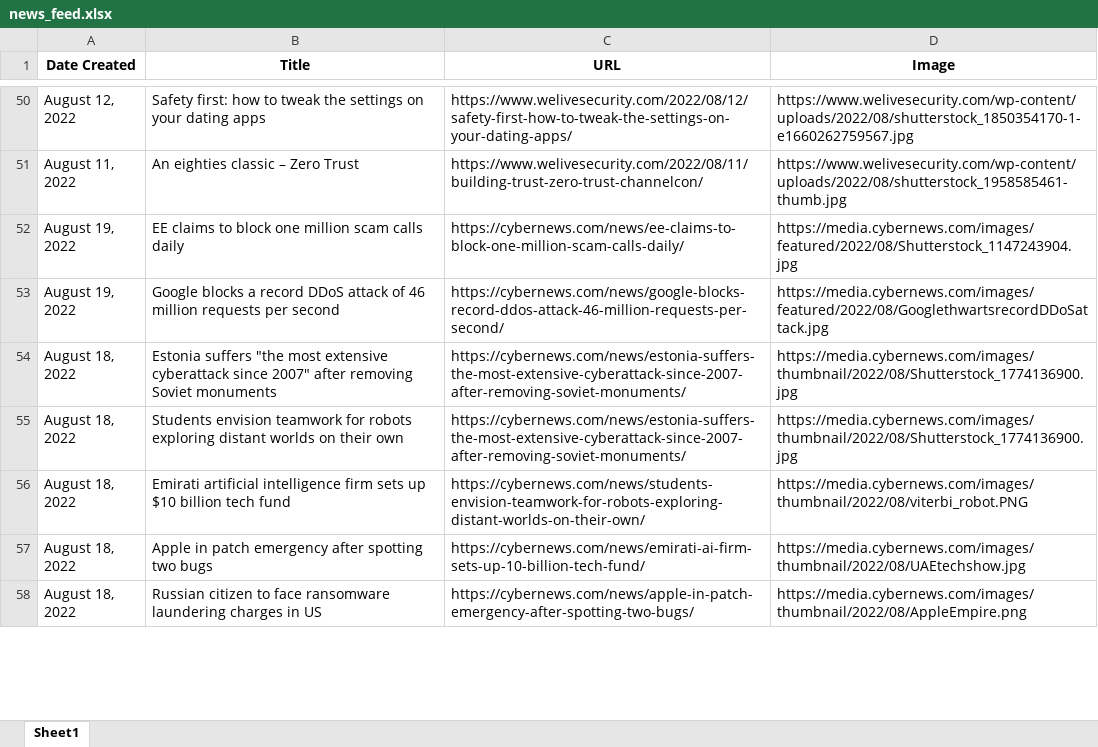
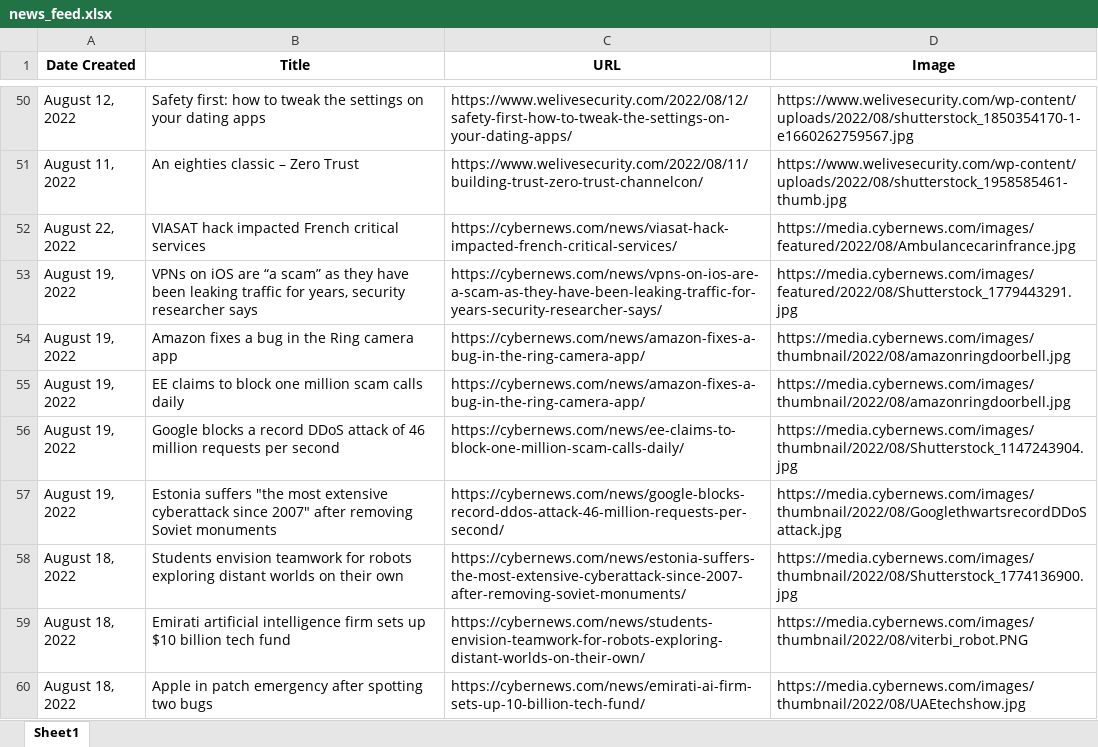
Before and after one commit to thecyberbytes/thecyberbytes.github.io, an Excel workbook: cyber_web/excels/news_feed.xlsx, sheet Sheet1, drawn as a sheet; only a part is shown, gaps mark what is left out; the shorter side is filled out with more unchanged rows; values as stored, in another font and other column widths than the file's, no borders; addresses are those after the commit; the diff covers the shown part only; the diff names each change by its address in the sheet, - before the commit and + after, or states it on an @@ line.

```diff
--- a/cyber_web/excels/news_feed.xlsx (sheet Sheet1)
+++ b/cyber_web/excels/news_feed.xlsx (sheet Sheet1)
+row 52: August 22, 2022 | VIASAT hack impacted French critical services | https://cybernews.com/news/viasat-hack-impacted-french-critical-services/ | https://media.cybernews.com/images/featured/2022/08/Ambulancecarinfrance.jpg
+row 53: August 19, 2022 | VPNs on iOS are “a scam” as they have been leaking traffic for years, security researcher says | https://cybernews.com/news/vpns-on-ios-are-a-scam-as-they-have-been-leaking-traffic-for-years-security-researcher-says/ | https://media.cybernews.com/images/featured/2022/08/Shutterstock_1779443291.jpg
+row 54: August 19, 2022 | Amazon fixes a bug in the Ring camera app | https://cybernews.com/news/amazon-fixes-a-bug-in-the-ring-camera-app/ | https://media.cybernews.com/images/thumbnail/2022/08/amazonringdoorbell.jpg
-C55 (URL): https://cybernews.com/news/ee-claims-to-block-one-million-scam-calls-daily/
+C55 (URL): https://cybernews.com/news/amazon-fixes-a-bug-in-the-ring-camera-app/
-D55 (Image): https://media.cybernews.com/images/featured/2022/08/Shutterstock_1147243904.jpg
+D55 (Image): https://media.cybernews.com/images/thumbnail/2022/08/amazonringdoorbell.jpg
-C56 (URL): https://cybernews.com/news/google-blocks-record-ddos-attack-46-million-requests-per-second/
+C56 (URL): https://cybernews.com/news/ee-claims-to-block-one-million-scam-calls-daily/
-D56 (Image): https://media.cybernews.com/images/featured/2022/08/GooglethwartsrecordDDoSattack.jpg
+D56 (Image): https://media.cybernews.com/images/thumbnail/2022/08/Shutterstock_1147243904.jpg
-A57 (Date Created): August 18, 2022
+A57 (Date Created): August 19, 2022
-C57 (URL): https://cybernews.com/news/estonia-suffers-the-most-extensive-cyberattack-since-2007-after-removing-soviet-monuments/
+C57 (URL): https://cybernews.com/news/google-blocks-record-ddos-attack-46-million-requests-per-second/
-D57 (Image): https://media.cybernews.com/images/thumbnail/2022/08/Shutterstock_1774136900.jpg
+D57 (Image): https://media.cybernews.com/images/thumbnail/2022/08/GooglethwartsrecordDDoSattack.jpg
```
Also changed, not shown: 3 added rows, 6 removed rows and 1 edited cell elsewhere in this sheet, cyber_web/excels/blog_feed.xlsx, cyber_web/excels/news_categorized.xlsx, 26 other files.
